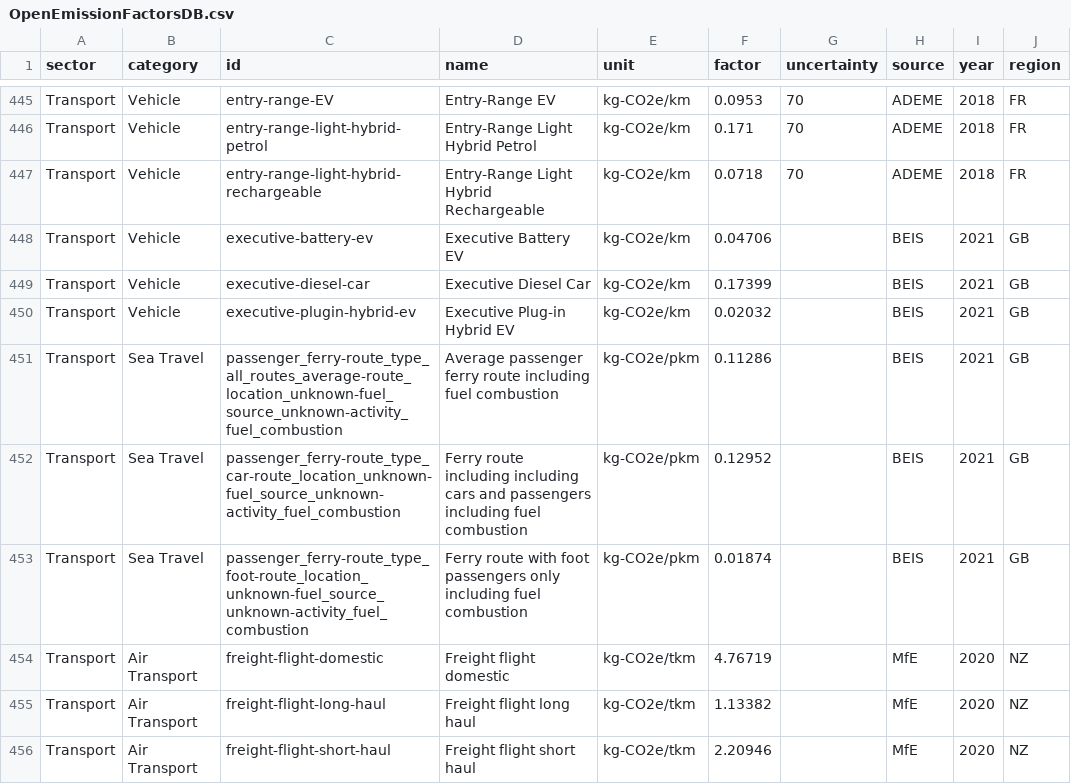
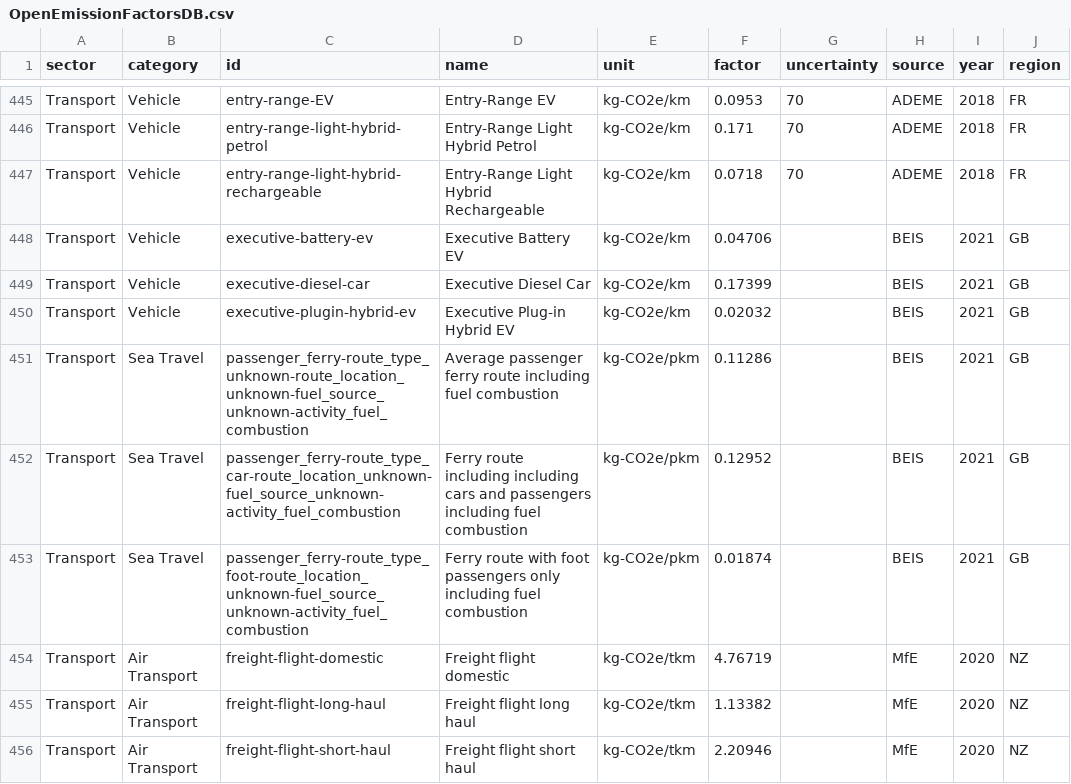
Before and after one commit to motin/Open-Emission-Factors-DB, a CSV file: OpenEmissionFactorsDB.csv, drawn as a sheet; only a part is shown, gaps mark what is left out; the diff names each change by its address in the sheet, - before the commit and + after, or states it on an @@ line.

Commit message:
Change travel route type
Change travel route type from 'average' to 'unknown'

```diff
--- a/OpenEmissionFactorsDB.csv
+++ b/OpenEmissionFactorsDB.csv
-C451 (id): passenger_ferry-route_type_all_routes_average-route_location_unknown-fuel_source_unknown-activity_fuel_combustion
+C451 (id): passenger_ferry-route_type_unknown-route_location_unknown-fuel_source_unknown-activity_fuel_combustion
```
